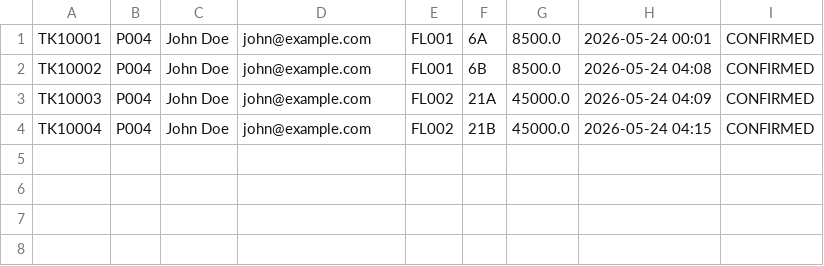
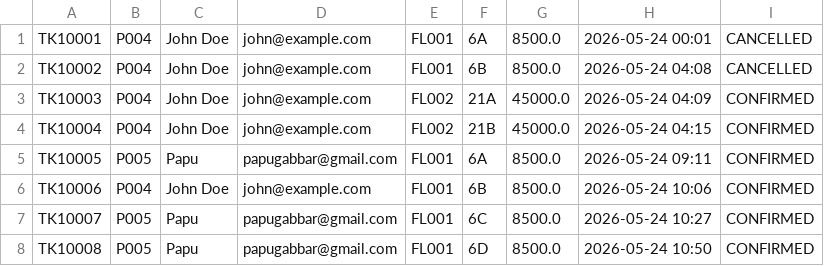
Before and after one commit to sulemanpatras/desktop-airplane-ticket-management, a CSV file: skybook_data/tickets.csv, drawn as a sheet.

```diff
--- a/skybook_data/tickets.csv
+++ b/skybook_data/tickets.csv
@@ -1,4 +1,8 @@
-TK10001,P004,John Doe,john@example.com,FL001,6A,8500.0,2026-05-24 00:01,CONFIRMED
-TK10002,P004,John Doe,john@example.com,FL001,6B,8500.0,2026-05-24 04:08,CONFIRMED
+TK10001,P004,John Doe,john@example.com,FL001,6A,8500.0,2026-05-24 00:01,CANCELLED
+TK10002,P004,John Doe,john@example.com,FL001,6B,8500.0,2026-05-24 04:08,CANCELLED
 TK10003,P004,John Doe,john@example.com,FL002,21A,45000.0,2026-05-24 04:09,CONFIRMED
 TK10004,P004,John Doe,john@example.com,FL002,21B,45000.0,2026-05-24 04:15,CONFIRMED
+TK10005,P005,Papu,papugabbar@gmail.com,FL001,6A,8500.0,2026-05-24 09:11,CONFIRMED
+TK10006,P004,John Doe,john@example.com,FL001,6B,8500.0,2026-05-24 10:06,CONFIRMED
+TK10007,P005,Papu,papugabbar@gmail.com,FL001,6C,8500.0,2026-05-24 10:27,CONFIRMED
+TK10008,P005,Papu,papugabbar@gmail.com,FL001,6D,8500.0,2026-05-24 10:50,CONFIRMED
```
Also changed, not shown: skybook_data/flights.csv, skybook_data/passengers.csv, 37 other files.
